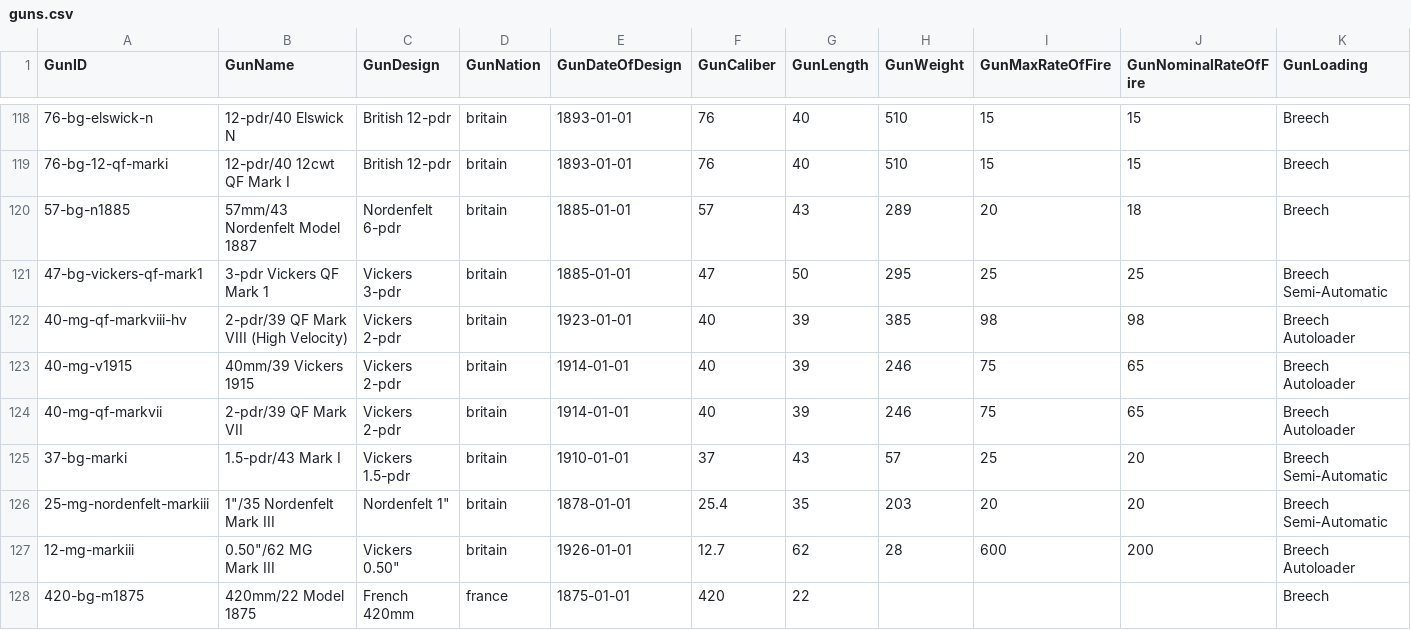
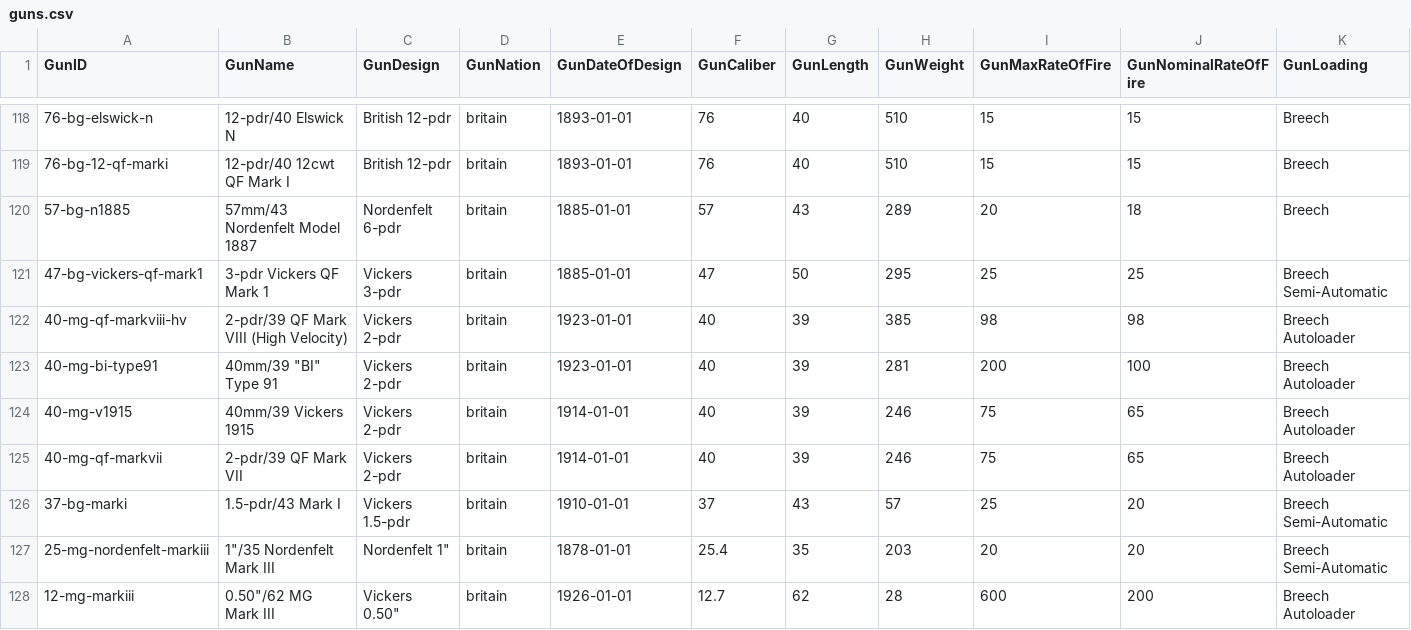
Before and after one commit to jasonmarcher/ferrous-dressed-vessels, a CSV file: res/prebuilt/guns.csv, drawn as a sheet; only a part is shown, gaps mark what is left out; the shorter side is filled out with more unchanged rows; rows hold the shown columns only; the diff covers the shown part only; the diff names each change by its address in the sheet, - before the commit and + after, or states it on an @@ line.

```diff
--- a/res/prebuilt/guns.csv
+++ b/res/prebuilt/guns.csv
+row 123: 40-mg-bi-type91 | 40mm/39 "BI" Type 91 | Vickers 2-pdr | britain | 1923-01-01 | 40 | 39 | 281 | 200 | 100 | Breech Autoloader
```
Also changed, not shown: 1 added row and 1 edited cell elsewhere in this file, res/prebuilt/ammo.csv, res/prebuilt/gun-mounts.csv, 2 other files.
